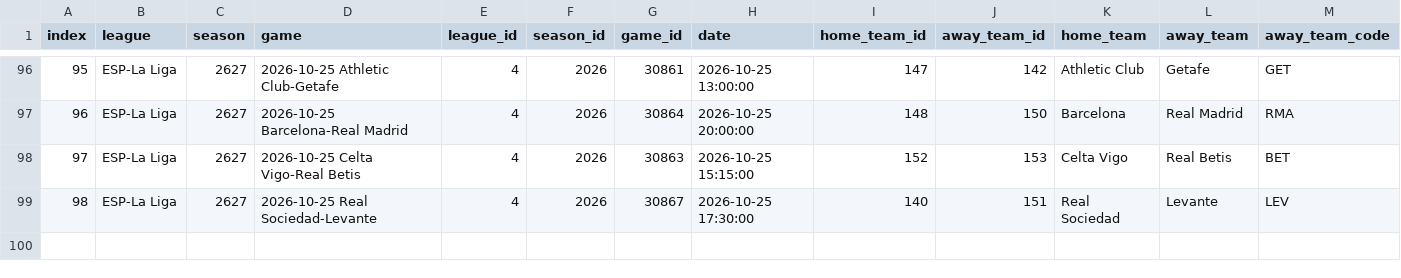
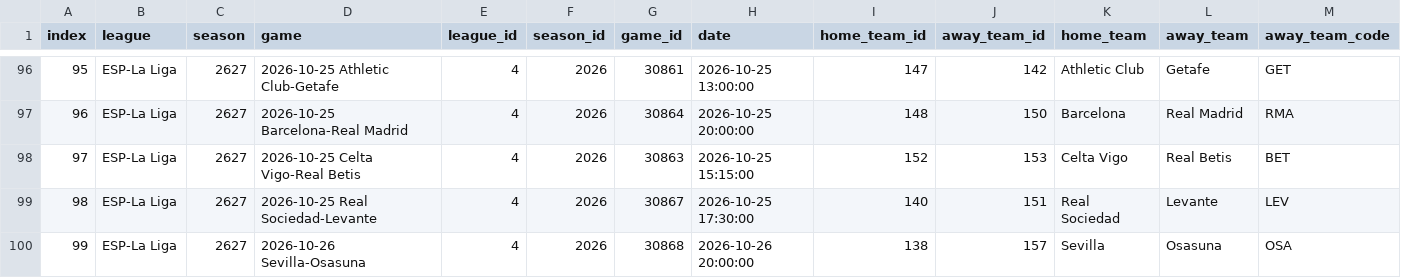
Before and after one commit to feeeeer/real-madrid-analytics, a CSV file: data/fuentes/2026-2027/understat_calendario.csv, drawn as a sheet; only a part is shown, gaps mark what is left out; rows hold the shown columns only; the diff names each change by its address in the sheet, - before the commit and + after, or states it on an @@ line.

```diff
--- a/data/fuentes/2026-2027/understat_calendario.csv
+++ b/data/fuentes/2026-2027/understat_calendario.csv
+row 100: 99 | ESP-La Liga | 2627 | 2026-10-26 Sevilla-Osasuna | 4 | 2026 | 30868 | 2026-10-26 20:00:00 | 138 | 157 | Sevilla | Osasuna | OSA
```
Also changed, not shown: data/fuentes/2026-2027/understat_jugadores_liga.csv, docs/data/competicion.csv, 3 other files.
